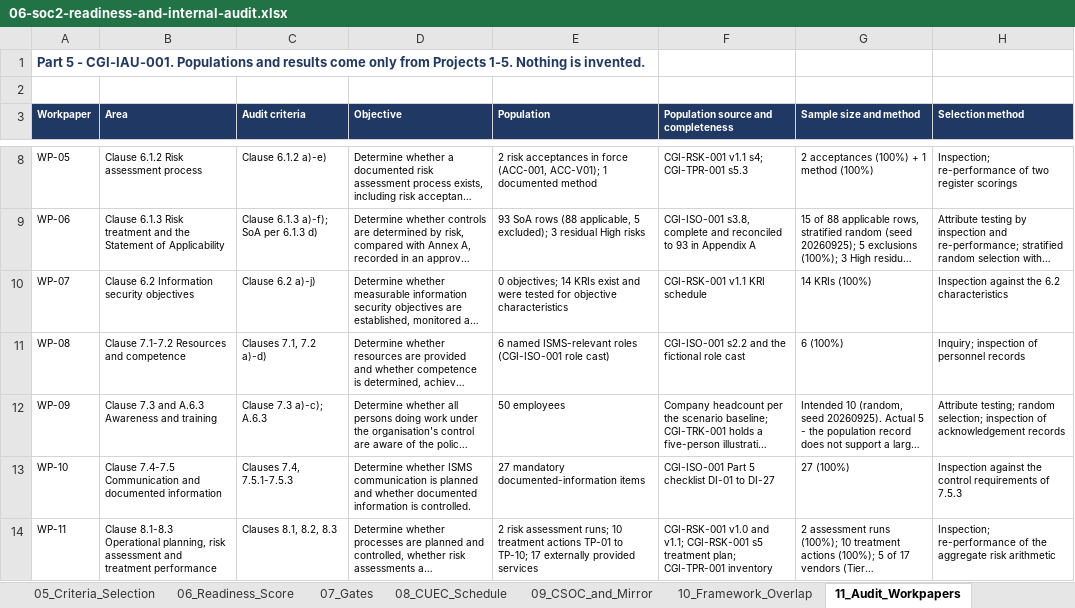
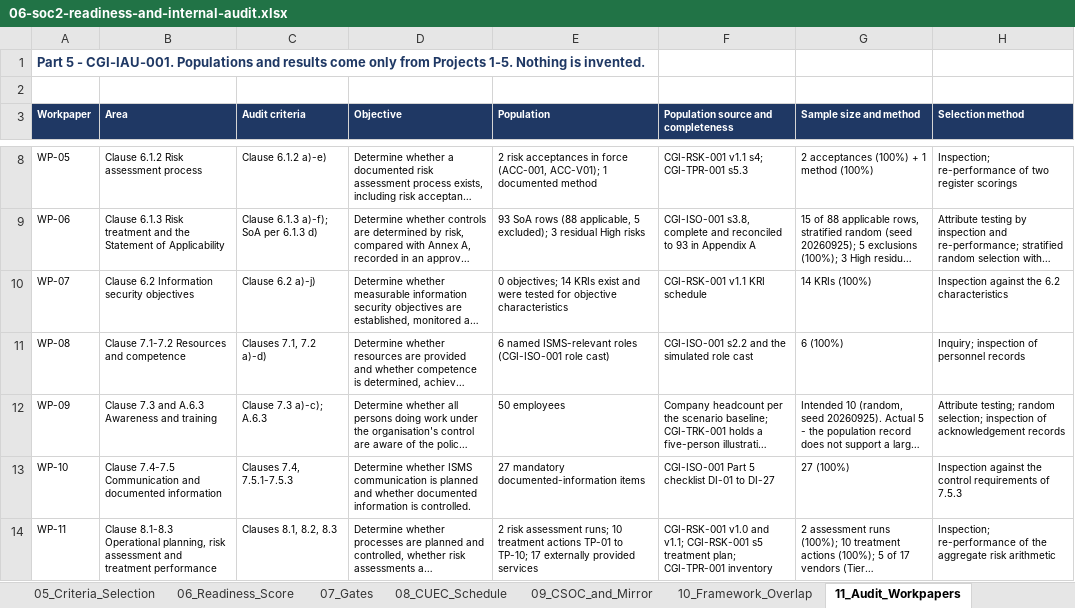
Before and after one commit to lushegun/Cypher-Group-Inc-grc-portfolio, an Excel workbook: 06-soc2-readiness-internal-audit/06-soc2-readiness-and-internal-audit.xlsx, sheet 11_Audit_Workpapers, drawn as a sheet; only a part is shown, gaps mark what is left out; long unchanged cells end in …; values as stored, in another font and other column widths than the file's, no borders; the diff names each change by its address in the sheet, - before the commit and + after, or states it on an @@ line.

```diff
--- a/06-soc2-readiness-internal-audit/06-soc2-readiness-and-internal-audit.xlsx (sheet 11_Audit_Workpapers)
+++ b/06-soc2-readiness-internal-audit/06-soc2-readiness-and-internal-audit.xlsx (sheet 11_Audit_Workpapers)
-F11: CGI-ISO-001 s2.2 and the fictional role cast
+F11: CGI-ISO-001 s2.2 and the simulated role cast
```
Also changed, not shown: sheet 00_README, 05-iso27001-readiness-soa/05-iso27001-readiness-and-soa.xlsx, templates/iso27001-soa-template.xlsx, 26 other files.
